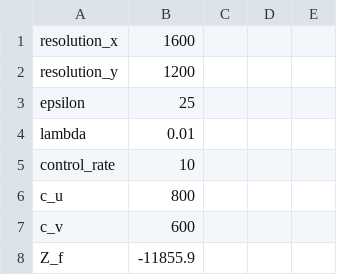
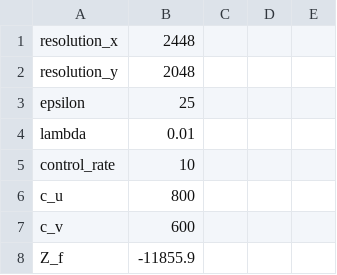
Before and after one commit to fengyu1993/Microscopic_Visual_Servoing, a CSV file: resources/data/VS_Parameter.csv, drawn as a sheet; only a part is shown.

```diff
--- a/resources/data/VS_Parameter.csv
+++ b/resources/data/VS_Parameter.csv
@@ -1,3 +1,3 @@
-resolution_x,1600,,,
-resolution_y,1200,,,
+resolution_x,2448,,,
+resolution_y,2048,,,
 epsilon,25,,,
```
Also changed, not shown: 14 other files.
